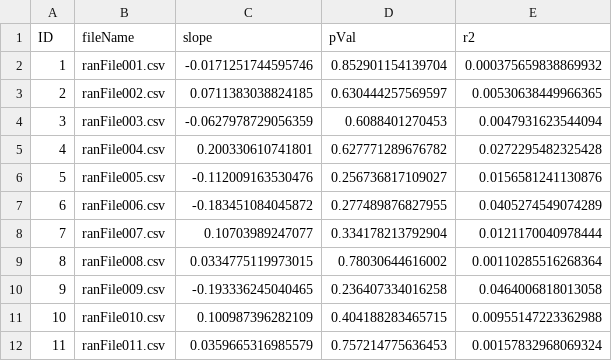
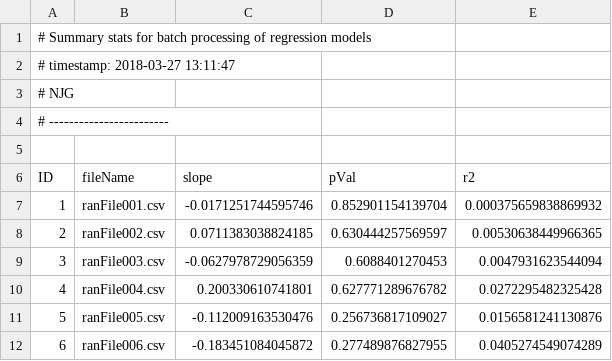
Before and after one commit to GotelliLab/Bio381, a CSV file: Lectures/StatsSummary.csv, drawn as a sheet; only a part is shown; the shorter side is filled out with more unchanged rows; the diff names each change by its address in the sheet, - before the commit and + after, or states it on an @@ line.

Commit message:
Completed Lecture #18

```diff
--- a/Lectures/StatsSummary.csv
+++ b/Lectures/StatsSummary.csv
+row 1: # Summary stats for batch processing of regression models
+row 2: # timestamp: 2018-03-27 13:11:47
+row 3: # NJG
+row 4: # ------------------------
+row 5: (empty)
```
Also changed, not shown: 2 other files.
